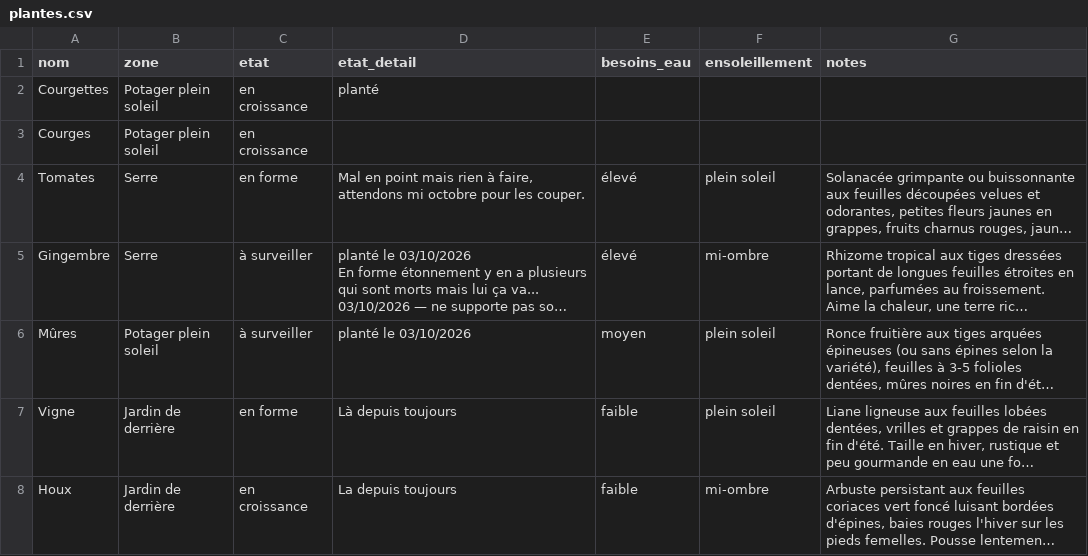
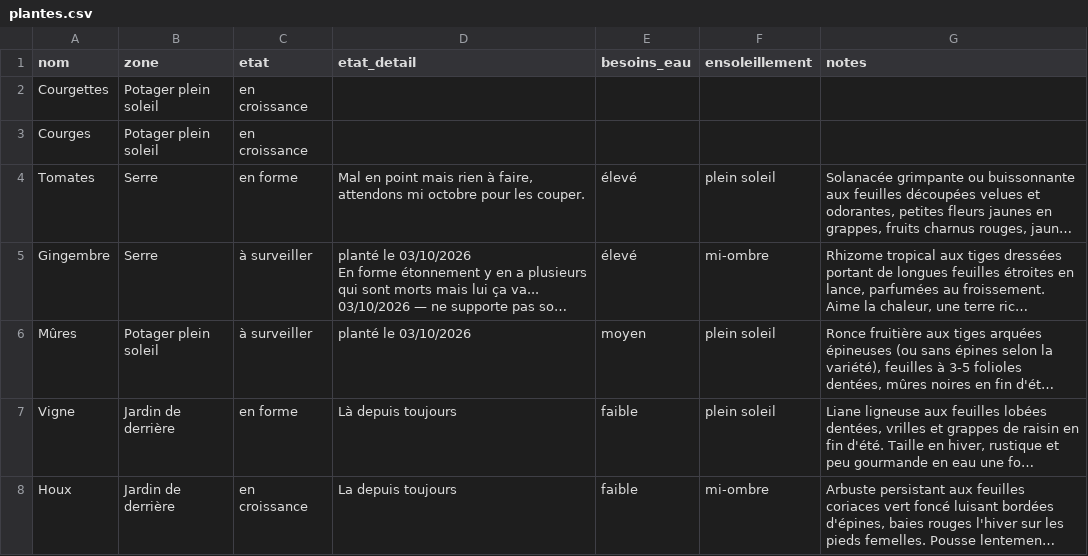
Before and after one commit to leblanctiphaine-px/Jardin, a CSV file: plantes.csv, drawn as a sheet; only a part is shown; long unchanged cells end in ….

```diff
--- a/plantes.csv
+++ b/plantes.csv
@@ -1,3 +1,3 @@
 nom,zone,etat,etat_detail,besoins_eau,ensoleillement,notes
-Courgettes,Potager plein soleil,en croissance,planté,,,
+Courgettes,Potager plein soleil,en croissance,,,,
 Courges,Potager plein soleil,en croissance,,,,
```
